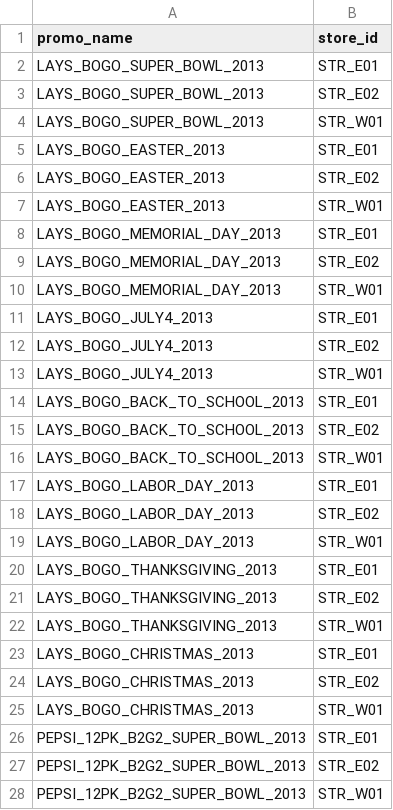
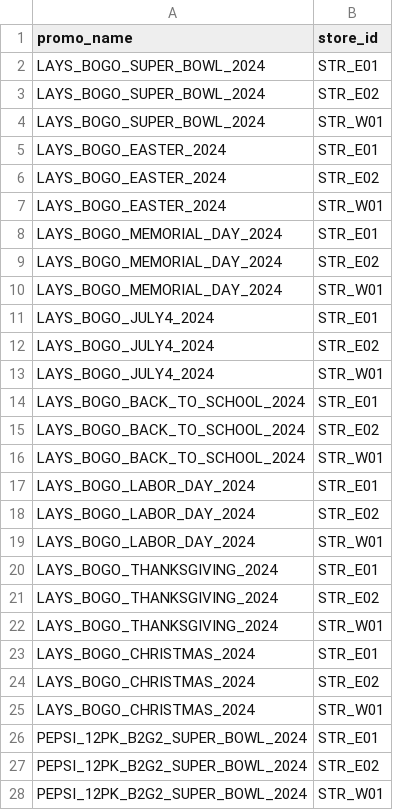
Before and after one commit to metraico/POC, a CSV file: sample_data/saltysnack_beverages_small/promo_stores.csv, drawn as a sheet; only a part is shown; the diff covers the shown part only.

```diff
--- a/sample_data/saltysnack_beverages_small/promo_stores.csv
+++ b/sample_data/saltysnack_beverages_small/promo_stores.csv
@@ -1,28 +1,28 @@
 promo_name,store_id
-LAYS_BOGO_SUPER_BOWL_2013,STR_E01
-LAYS_BOGO_SUPER_BOWL_2013,STR_E02
-LAYS_BOGO_SUPER_BOWL_2013,STR_W01
-LAYS_BOGO_EASTER_2013,STR_E01
-LAYS_BOGO_EASTER_2013,STR_E02
-LAYS_BOGO_EASTER_2013,STR_W01
-LAYS_BOGO_MEMORIAL_DAY_2013,STR_E01
-LAYS_BOGO_MEMORIAL_DAY_2013,STR_E02
-LAYS_BOGO_MEMORIAL_DAY_2013,STR_W01
-LAYS_BOGO_JULY4_2013,STR_E01
-LAYS_BOGO_JULY4_2013,STR_E02
-LAYS_BOGO_JULY4_2013,STR_W01
-LAYS_BOGO_BACK_TO_SCHOOL_2013,STR_E01
-LAYS_BOGO_BACK_TO_SCHOOL_2013,STR_E02
-LAYS_BOGO_BACK_TO_SCHOOL_2013,STR_W01
-LAYS_BOGO_LABOR_DAY_2013,STR_E01
-LAYS_BOGO_LABOR_DAY_2013,STR_E02
-LAYS_BOGO_LABOR_DAY_2013,STR_W01
-LAYS_BOGO_THANKSGIVING_2013,STR_E01
-LAYS_BOGO_THANKSGIVING_2013,STR_E02
-LAYS_BOGO_THANKSGIVING_2013,STR_W01
-LAYS_BOGO_CHRISTMAS_2013,STR_E01
-LAYS_BOGO_CHRISTMAS_2013,STR_E02
-LAYS_BOGO_CHRISTMAS_2013,STR_W01
-PEPSI_12PK_B2G2_SUPER_BOWL_2013,STR_E01
-PEPSI_12PK_B2G2_SUPER_BOWL_2013,STR_E02
-PEPSI_12PK_B2G2_SUPER_BOWL_2013,STR_W01
+LAYS_BOGO_SUPER_BOWL_2024,STR_E01
+LAYS_BOGO_SUPER_BOWL_2024,STR_E02
+LAYS_BOGO_SUPER_BOWL_2024,STR_W01
+LAYS_BOGO_EASTER_2024,STR_E01
+LAYS_BOGO_EASTER_2024,STR_E02
+LAYS_BOGO_EASTER_2024,STR_W01
+LAYS_BOGO_MEMORIAL_DAY_2024,STR_E01
+LAYS_BOGO_MEMORIAL_DAY_2024,STR_E02
+LAYS_BOGO_MEMORIAL_DAY_2024,STR_W01
+LAYS_BOGO_JULY4_2024,STR_E01
+LAYS_BOGO_JULY4_2024,STR_E02
+LAYS_BOGO_JULY4_2024,STR_W01
+LAYS_BOGO_BACK_TO_SCHOOL_2024,STR_E01
+LAYS_BOGO_BACK_TO_SCHOOL_2024,STR_E02
+LAYS_BOGO_BACK_TO_SCHOOL_2024,STR_W01
+LAYS_BOGO_LABOR_DAY_2024,STR_E01
+LAYS_BOGO_LABOR_DAY_2024,STR_E02
+LAYS_BOGO_LABOR_DAY_2024,STR_W01
+LAYS_BOGO_THANKSGIVING_2024,STR_E01
+LAYS_BOGO_THANKSGIVING_2024,STR_E02
+LAYS_BOGO_THANKSGIVING_2024,STR_W01
+LAYS_BOGO_CHRISTMAS_2024,STR_E01
+LAYS_BOGO_CHRISTMAS_2024,STR_E02
+LAYS_BOGO_CHRISTMAS_2024,STR_W01
+PEPSI_12PK_B2G2_SUPER_BOWL_2024,STR_E01
+PEPSI_12PK_B2G2_SUPER_BOWL_2024,STR_E02
+PEPSI_12PK_B2G2_SUPER_BOWL_2024,STR_W01
```
Also changed, not shown: 48 edited cells elsewhere in this file, sample_data/saltysnack_beverages/promo_stores.csv, sample_data/saltysnack_beverages/promos.csv, 2 other files.
